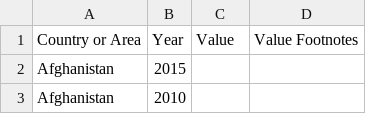
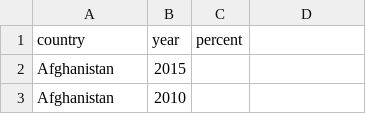
Before and after one commit to celinaqi/cs171-project, a CSV file: data/percent_resources_used.csv, drawn as a sheet; only a part is shown; removed rows and columns are numbered as before the commit, all else as after; the diff names each change by its address in the sheet, - before the commit and + after, or states it on an @@ line.

Commit message:
datasets cleaned

```diff
--- a/data/percent_resources_used.csv
+++ b/data/percent_resources_used.csv
-row 1: Country or Area | Year | Value | Value Footnotes
+row 1: country | year | percent
```
Also changed, not shown: 1 other file.
